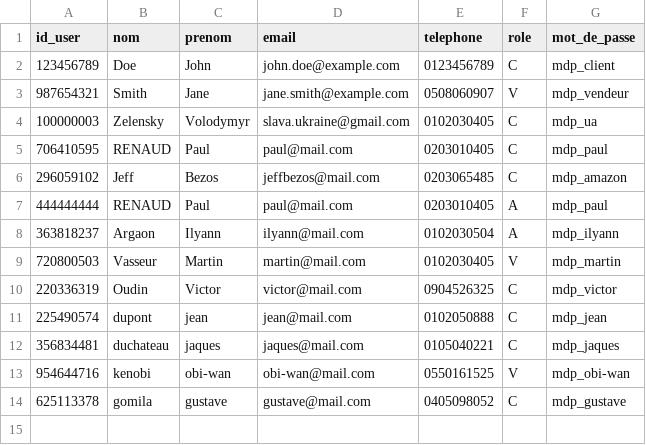
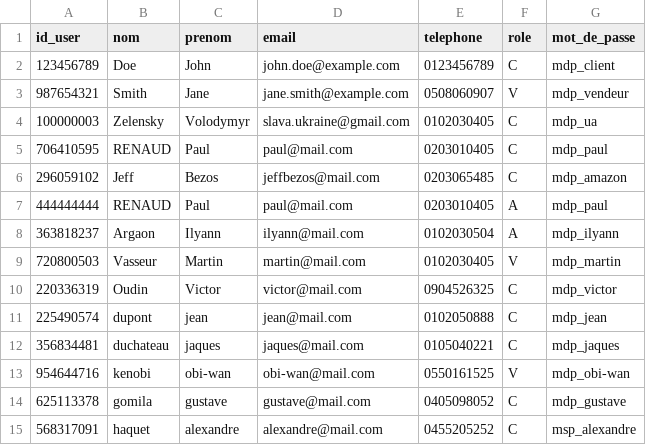
Before and after one commit to paulr04/projet_info_IA_PR, a CSV file: data/users.csv, drawn as a sheet.

```diff
--- a/data/users.csv
+++ b/data/users.csv
@@ -14 +14,2 @@ id_user,nom,prenom,email,telephone,role,mot_de_passe
 625113378,gomila,gustave,gustave@mail.com,0405098052,C,mdp_gustave
+568317091,haquet,alexandre,alexandre@mail.com,0455205252,C,msp_alexandre
```
Also changed, not shown: data/reservations.csv, data/vehicules.csv, 1 other file.
